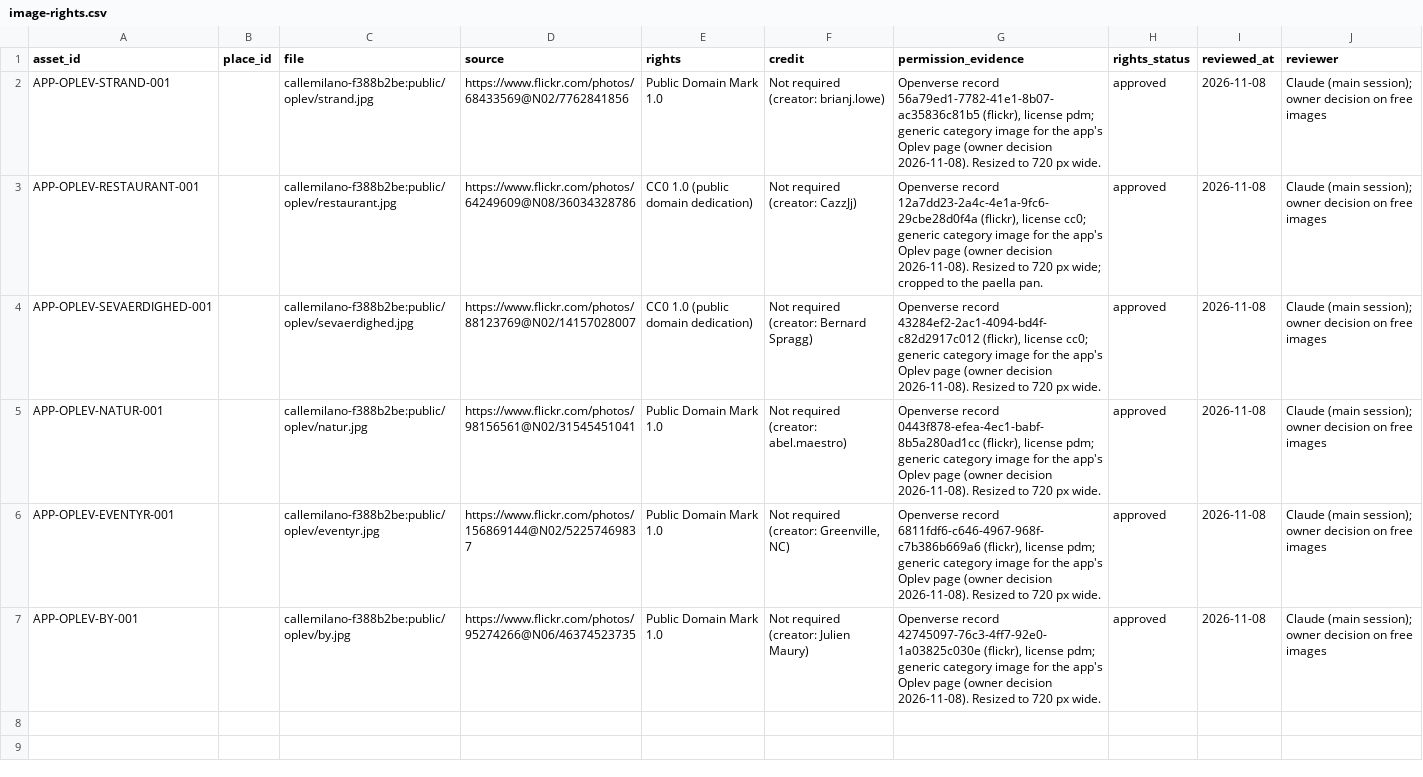
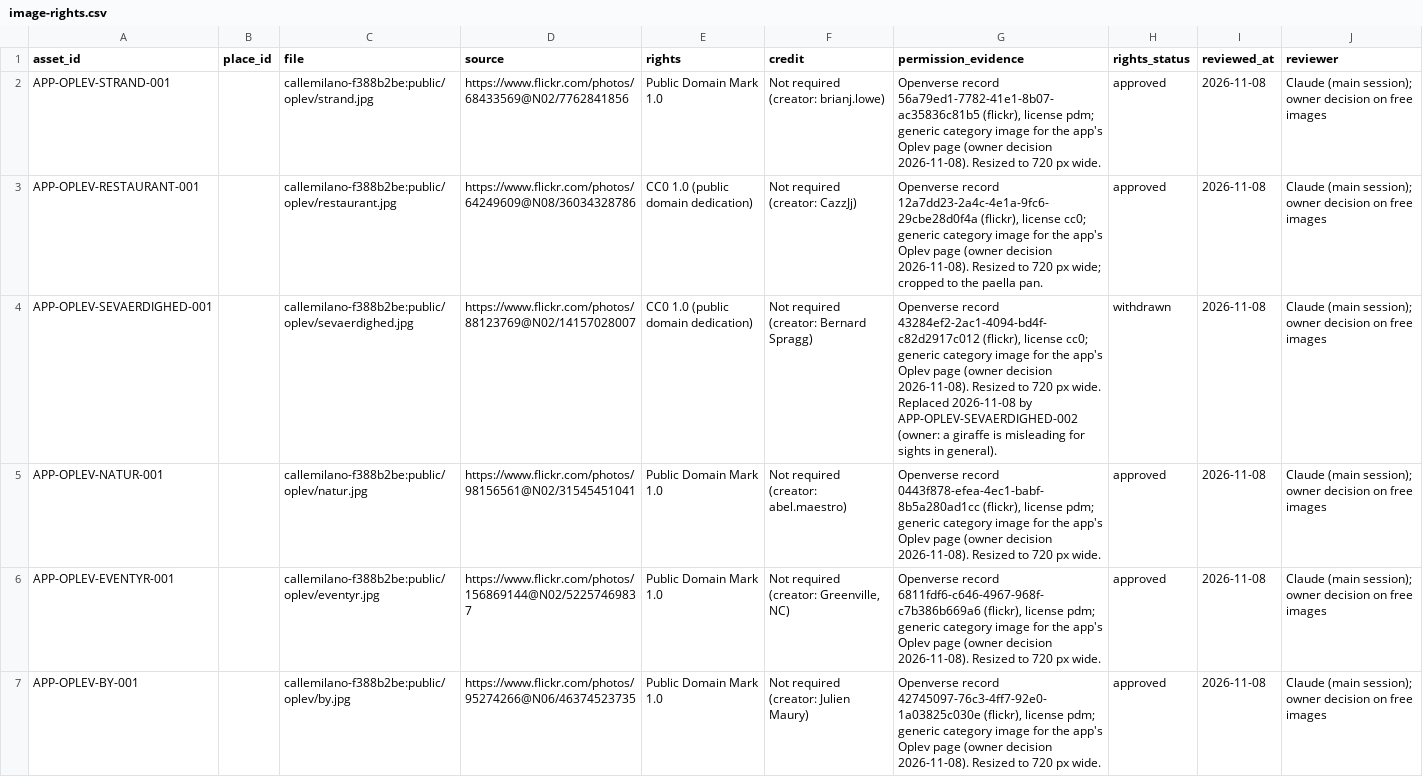
Before and after one commit to thomasericolesen/callemilano, a CSV file: data/image-rights.csv, drawn as a sheet; only a part is shown; the diff covers the shown part only.

```diff
--- a/data/image-rights.csv
+++ b/data/image-rights.csv
@@ -3,3 +3,3 @@ APP-OPLEV-STRAND-001,,callemilano-f388b2be:public/oplev/strand.jpg,https://www.f
 APP-OPLEV-RESTAURANT-001,,callemilano-f388b2be:public/oplev/restaurant.jpg,https://www.flickr.com/photos/64249609@N08/36034328786,CC0 1.0 (public domain dedication),Not required (creator: CazzJj),"Openverse record 12a7dd23-2a4c-4e1a-9fc6-29cbe28d0f4a (flickr), license cc0; generic category image for the app's Oplev page (owner decision 2026-11-08). Resized to 720 px wide; cropped to the paella pan.",approved,2026-11-08,Claude (main session); owner decision on free images
-APP-OPLEV-SEVAERDIGHED-001,,callemilano-f388b2be:public/oplev/sevaerdighed.jpg,https://www.flickr.com/photos/88123769@N02/14157028007,CC0 1.0 (public domain dedication),Not required (creator: Bernard Spragg),"Openverse record 43284ef2-2ac1-4094-bd4f-c82d2917c012 (flickr), license cc0; generic category image for the app's Oplev page (owner decision 2026-11-08). Resized to 720 px wide.",approved,2026-11-08,Claude (main session); owner decision on free images
+APP-OPLEV-SEVAERDIGHED-001,,callemilano-f388b2be:public/oplev/sevaerdighed.jpg,https://www.flickr.com/photos/88123769@N02/14157028007,CC0 1.0 (public domain dedication),Not required (creator: Bernard Spragg),"Openverse record 43284ef2-2ac1-4094-bd4f-c82d2917c012 (flickr), license cc0; generic category image for the app's Oplev page (owner decision 2026-11-08). Resized to 720 px wide. Replaced 2026-11-08 by APP-OPLEV-SEVAERDIGHED-002 (owner: a giraffe is misleading for sights in general).",withdrawn,2026-11-08,Claude (main session); owner decision on free images
 APP-OPLEV-NATUR-001,,callemilano-f388b2be:public/oplev/natur.jpg,https://www.flickr.com/photos/98156561@N02/31545451041,Public Domain Mark 1.0,Not required (creator: abel.maestro),"Openverse record 0443f878-efea-4ec1-babf-8b5a280ad1cc (flickr), license pdm; generic category image for the app's Oplev page (owner decision 2026-11-08). Resized to 720 px wide.",approved,2026-11-08,Claude (main session); owner decision on free images
```
Also changed, not shown: 1 added row elsewhere in this file, 1 other file.
